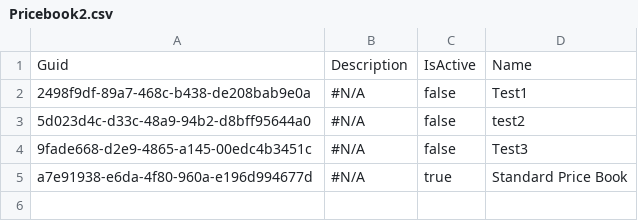
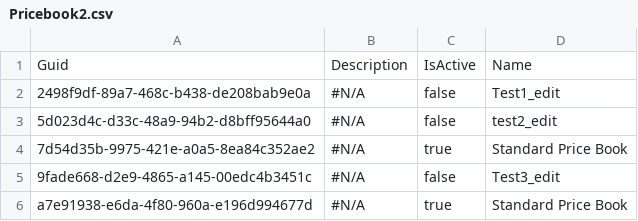
Before and after one commit to lzhdanovich/athenaPhase1-12.8, a CSV file: Pricebook2.csv, drawn as a sheet.

Commit message:
Saving  edits

```diff
--- a/Pricebook2.csv
+++ b/Pricebook2.csv
@@ -1,5 +1,6 @@
 "Guid","Description","IsActive","Name"
-2498f9df-89a7-468c-b438-de208bab9e0a,"#N/A",false,Test1
-5d023d4c-d33c-48a9-94b2-d8bff95644a0,"#N/A",false,test2
-9fade668-d2e9-4865-a145-00edc4b3451c,"#N/A",false,Test3
+2498f9df-89a7-468c-b438-de208bab9e0a,"#N/A",false,Test1_edit
+5d023d4c-d33c-48a9-94b2-d8bff95644a0,"#N/A",false,test2_edit
+7d54d35b-9975-421e-a0a5-8ea84c352ae2,"#N/A",true,Standard Price Book
+9fade668-d2e9-4865-a145-00edc4b3451c,"#N/A",false,Test3_edit
 a7e91938-e6da-4f80-960a-e196d994677d,"#N/A",true,Standard Price Book
```
Also changed, not shown: Product2.csv, SBQQ__BlockPrice__c.csv.
